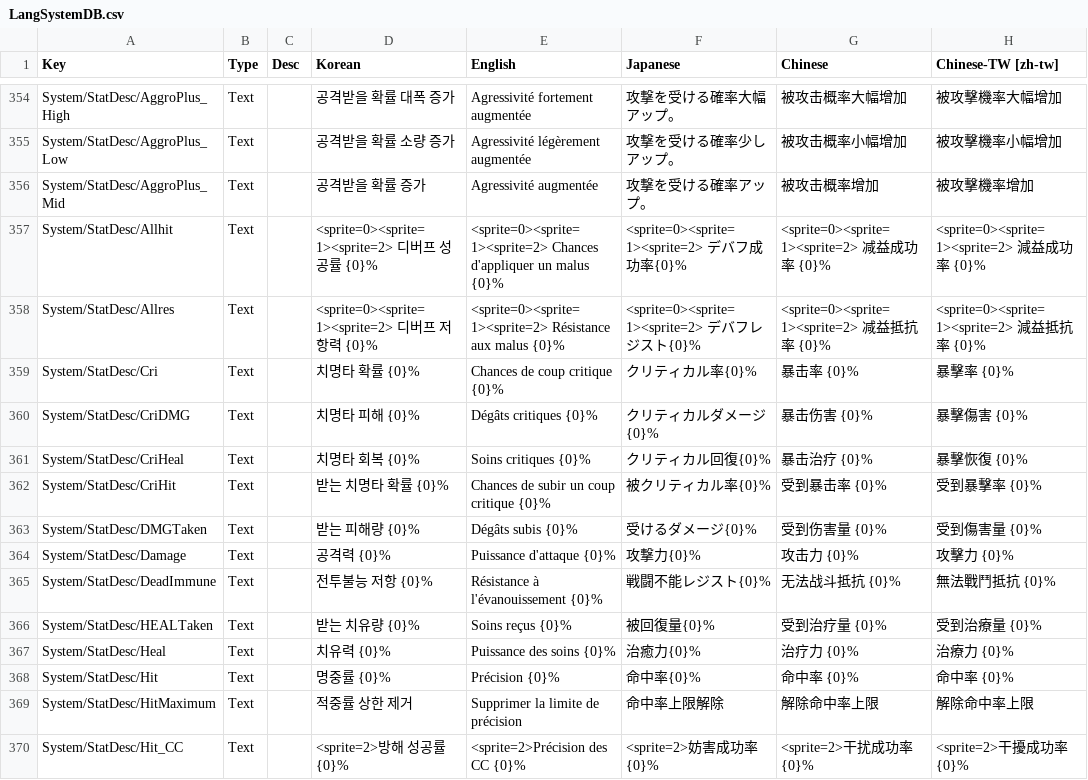
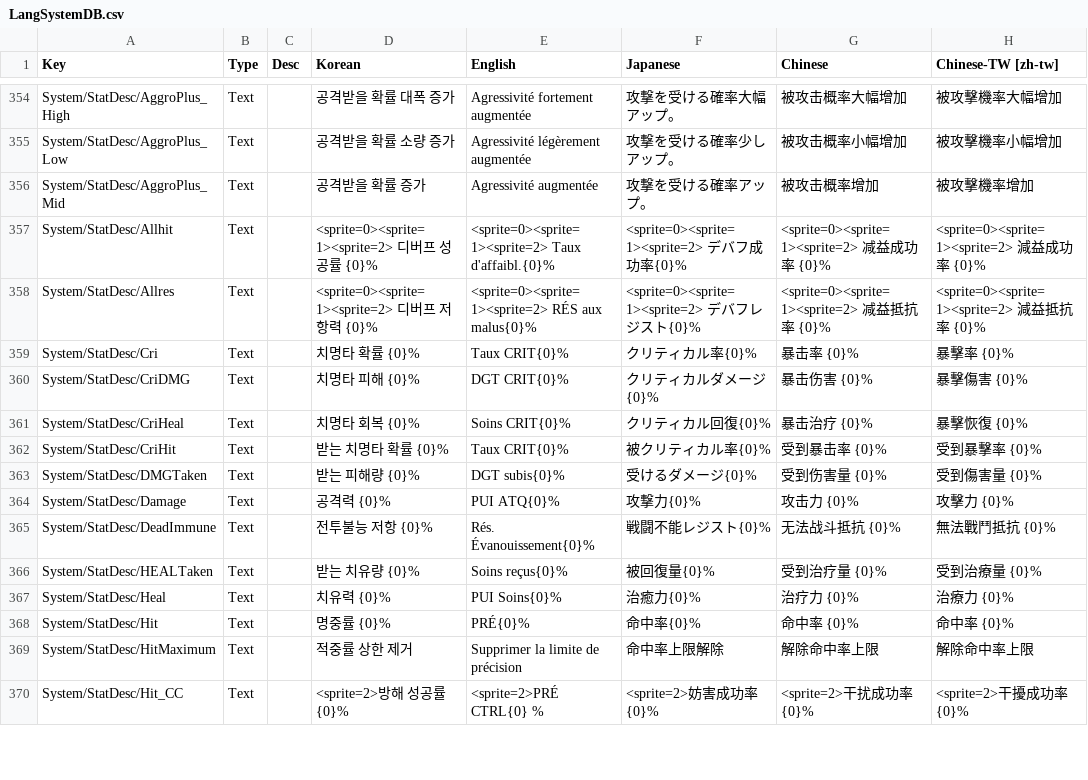
Before and after one commit to LNXDM/ChronoArk-Traduction-Francaise-LNXDM, a CSV file: ChronoArk_Data/StreamingAssets/LangSystemDB.csv, drawn as a sheet; only a part is shown, gaps mark what is left out; the diff covers the shown part only.

```diff
--- a/ChronoArk_Data/StreamingAssets/LangSystemDB.csv
+++ b/ChronoArk_Data/StreamingAssets/LangSystemDB.csv
@@ -434,15 +434,15 @@ System/StatDesc/AggroPlus_Low,Text,,공격받을 확률 소량 증가,Agressivit
 System/StatDesc/AggroPlus_Mid,Text,,공격받을 확률 증가,Agressivité augmentée,攻撃を受ける確率アップ。,被攻击概率增加,被攻擊機率增加
-System/StatDesc/Allhit,Text,,<sprite=0><sprite=1><sprite=2> 디버프 성공률 {0}%,<sprite=0><sprite=1><sprite=2> Chances d'appliquer un malus {0}%,<sprite=0><sprite=1><sprite=2> デバフ成功率{0}%,<sprite=0><sprite=1><sprite=2> 减益成功率 {0}%,<sprite=0><sprite=1><sprite=2> 減益成功率 {0}%
-System/StatDesc/Allres,Text,,<sprite=0><sprite=1><sprite=2> 디버프 저항력 {0}%,<sprite=0><sprite=1><sprite=2> Résistance aux malus {0}%,<sprite=0><sprite=1><sprite=2> デバフレジスト{0}%,<sprite=0><sprite=1><sprite=2> 减益抵抗率 {0}%,<sprite=0><sprite=1><sprite=2> 減益抵抗率 {0}%
-System/StatDesc/Cri,Text,,치명타 확률 {0}%,Chances de coup critique {0}%,クリティカル率{0}%,暴击率 {0}%,暴擊率 {0}%
-System/StatDesc/CriDMG,Text,,치명타 피해 {0}%,Dégâts critiques {0}%,クリティカルダメージ{0}%,暴击伤害 {0}%,暴擊傷害 {0}%
-System/StatDesc/CriHeal,Text,,치명타 회복 {0}%,Soins critiques {0}%,クリティカル回復{0}%,暴击治疗 {0}%,暴擊恢復 {0}%
-System/StatDesc/CriHit,Text,,받는 치명타 확률 {0}%,Chances de subir un coup critique {0}%,被クリティカル率{0}%,受到暴击率 {0}%,受到暴擊率 {0}%
-System/StatDesc/DMGTaken,Text,,받는 피해량 {0}%,Dégâts subis {0}%,受けるダメージ{0}%,受到伤害量 {0}%,受到傷害量 {0}%
-System/StatDesc/Damage,Text,,공격력 {0}%,Puissance d'attaque {0}%,攻撃力{0}%,攻击力 {0}%,攻擊力 {0}%
-System/StatDesc/DeadImmune,Text,,전투불능 저항 {0}%,Résistance à l'évanouissement {0}%,戦闘不能レジスト{0}%,无法战斗抵抗 {0}%,無法戰鬥抵抗 {0}%
-System/StatDesc/HEALTaken,Text,,받는 치유량 {0}%,Soins reçus {0}%,被回復量{0}%,受到治疗量 {0}%,受到治療量 {0}%
-System/StatDesc/Heal,Text,,치유력 {0}%,Puissance des soins {0}%,治癒力{0}%,治疗力 {0}%,治療力 {0}%
-System/StatDesc/Hit,Text,,명중률 {0}%,Précision {0}%,命中率{0}%,命中率 {0}%,命中率 {0}%
+System/StatDesc/Allhit,Text,,<sprite=0><sprite=1><sprite=2> 디버프 성공률 {0}%,<sprite=0><sprite=1><sprite=2> Taux d'affaibl.{0}%,<sprite=0><sprite=1><sprite=2> デバフ成功率{0}%,<sprite=0><sprite=1><sprite=2> 减益成功率 {0}%,<sprite=0><sprite=1><sprite=2> 減益成功率 {0}%
+System/StatDesc/Allres,Text,,<sprite=0><sprite=1><sprite=2> 디버프 저항력 {0}%,<sprite=0><sprite=1><sprite=2> RÉS aux malus{0}%,<sprite=0><sprite=1><sprite=2> デバフレジスト{0}%,<sprite=0><sprite=1><sprite=2> 减益抵抗率 {0}%,<sprite=0><sprite=1><sprite=2> 減益抵抗率 {0}%
+System/StatDesc/Cri,Text,,치명타 확률 {0}%,Taux CRIT{0}%,クリティカル率{0}%,暴击率 {0}%,暴擊率 {0}%
+System/StatDesc/CriDMG,Text,,치명타 피해 {0}%,DGT CRIT{0}%,クリティカルダメージ{0}%,暴击伤害 {0}%,暴擊傷害 {0}%
+System/StatDesc/CriHeal,Text,,치명타 회복 {0}%,Soins CRIT{0}%,クリティカル回復{0}%,暴击治疗 {0}%,暴擊恢復 {0}%
+System/StatDesc/CriHit,Text,,받는 치명타 확률 {0}%,Taux CRIT{0}%,被クリティカル率{0}%,受到暴击率 {0}%,受到暴擊率 {0}%
+System/StatDesc/DMGTaken,Text,,받는 피해량 {0}%,DGT subis{0}%,受けるダメージ{0}%,受到伤害量 {0}%,受到傷害量 {0}%
+System/StatDesc/Damage,Text,,공격력 {0}%,PUI ATQ{0}%,攻撃力{0}%,攻击力 {0}%,攻擊力 {0}%
+System/StatDesc/DeadImmune,Text,,전투불능 저항 {0}%,Rés. Évanouissement{0}%,戦闘不能レジスト{0}%,无法战斗抵抗 {0}%,無法戰鬥抵抗 {0}%
+System/StatDesc/HEALTaken,Text,,받는 치유량 {0}%,Soins reçus{0}%,被回復量{0}%,受到治疗量 {0}%,受到治療量 {0}%
+System/StatDesc/Heal,Text,,치유력 {0}%,PUI Soins{0}%,治癒力{0}%,治疗力 {0}%,治療力 {0}%
+System/StatDesc/Hit,Text,,명중률 {0}%,PRÉ{0}%,命中率{0}%,命中率 {0}%,命中率 {0}%
 System/StatDesc/HitMaximum,Text,,적중률 상한 제거,Supprimer la limite de précision,命中率上限解除,解除命中率上限,解除命中率上限
-System/StatDesc/Hit_CC,Text,,<sprite=2>방해 성공률 {0}%,<sprite=2>Précision des CC {0}%,<sprite=2>妨害成功率{0}%,<sprite=2>干扰成功率 {0}%,<sprite=2>干擾成功率 {0}%
+System/StatDesc/Hit_CC,Text,,<sprite=2>방해 성공률 {0}%,<sprite=2>PRÉ CTRL{0} %,<sprite=2>妨害成功率{0}%,<sprite=2>干扰成功率 {0}%,<sprite=2>干擾成功率 {0}%
```
Also changed, not shown: 48 edited cells elsewhere in this file, 1 other file.
